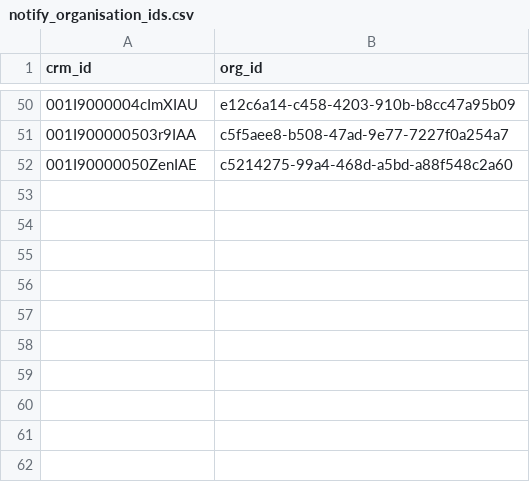
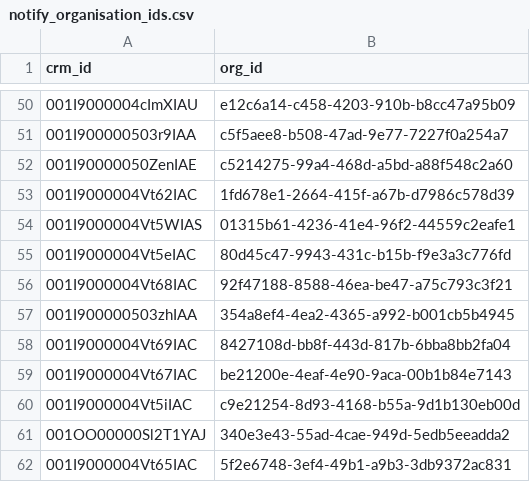
Before and after one commit to cds-snc/gc-organisations, a CSV file: app/notify_organisation_ids.csv, drawn as a sheet; only a part is shown, gaps mark what is left out; the diff names each change by its address in the sheet, - before the commit and + after, or states it on an @@ line.

Commit message:
add crm_id -> notify_org_id mappings that were missing (#185)

```diff
--- a/app/notify_organisation_ids.csv
+++ b/app/notify_organisation_ids.csv
+row 53: 001I9000004Vt62IAC | 1fd678e1-2664-415f-a67b-d7986c578d39
+row 54: 001I9000004Vt5WIAS | 01315b61-4236-41e4-96f2-44559c2eafe1
+row 55: 001I9000004Vt5eIAC | 80d45c47-9943-431c-b15b-f9e3a3c776fd
+row 56: 001I9000004Vt68IAC | 92f47188-8588-46ea-be47-a75c793c3f21
+row 57: 001I900000503zhIAA | 354a8ef4-4ea2-4365-a992-b001cb5b4945
+row 58: 001I9000004Vt69IAC | 8427108d-bb8f-443d-817b-6bba8bb2fa04
+row 59: 001I9000004Vt67IAC | be21200e-4eaf-4e90-9aca-00b1b84e7143
+row 60: 001I9000004Vt5iIAC | c9e21254-8d93-4168-b55a-9d1b130eb00d
+row 61: 001OO00000Sl2T1YAJ | 340e3e43-55ad-4cae-949d-5edb5eeadda2
+row 62: 001I9000004Vt65IAC | 5f2e6748-3ef4-49b1-a9b3-3db9372ac831
```
